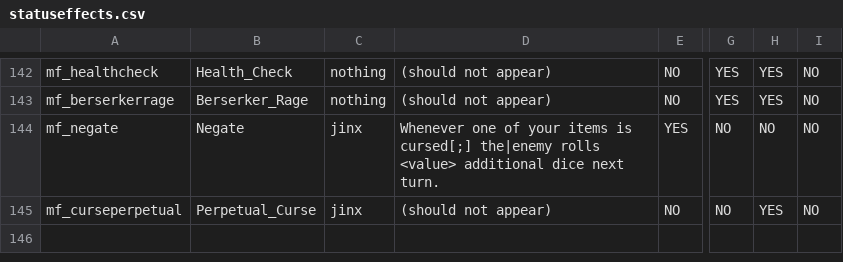
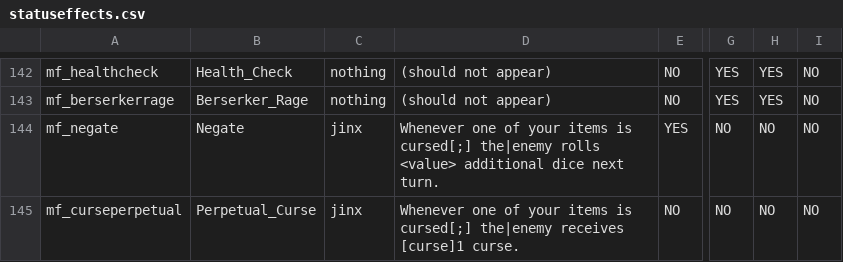
Before and after one commit to JuniorUdale/MoreFluff, a CSV file: _append/data/text/statuseffects.csv, drawn as a sheet; only a part is shown, gaps mark what is left out; the diff names each change by its address in the sheet, - before the commit and + after, or states it on an @@ line.

```diff
--- a/_append/data/text/statuseffects.csv
+++ b/_append/data/text/statuseffects.csv
-D145: (should not appear)
+D145: Whenever one of your items is cursed[;] the|enemy receives [curse]1 curse.
-H145: YES
+H145: NO
```
Also changed, not shown: 1 other file.
